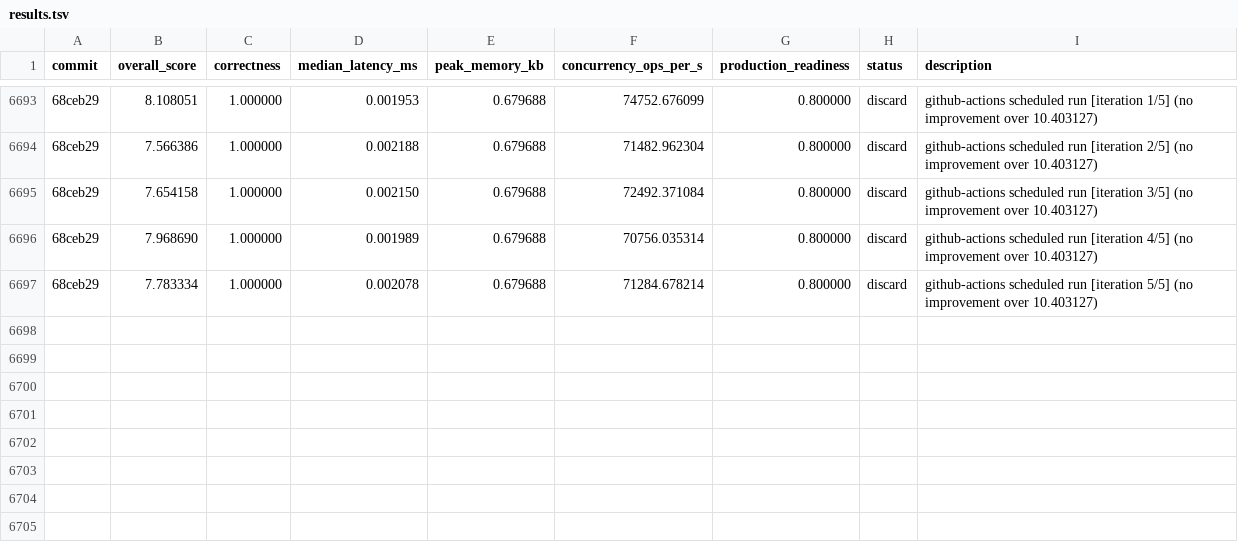
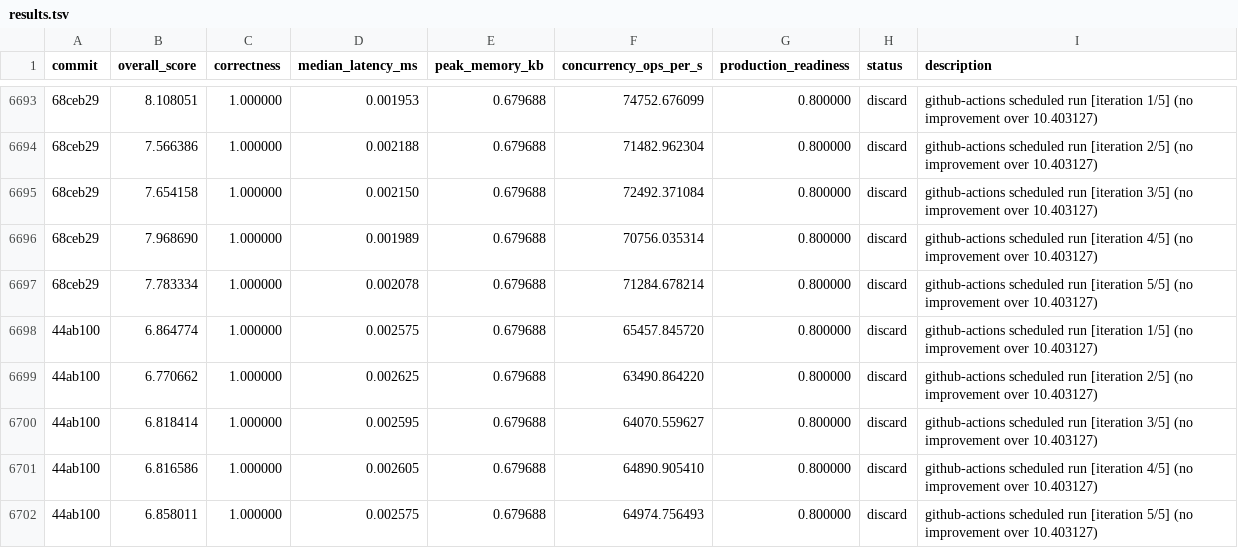
Before and after one commit to vneyman/autoresearch-function, a TSV file: .autoresearch/engineering/portfolio-return/results.tsv, drawn as a sheet; only a part is shown, gaps mark what is left out; the diff names each change by its address in the sheet, - before the commit and + after, or states it on an @@ line.

```diff
--- a/.autoresearch/engineering/portfolio-return/results.tsv
+++ b/.autoresearch/engineering/portfolio-return/results.tsv
+row 6698: 44ab100 | 6.864774 | 1.000000 | 0.002575 | 0.679688 | 65457.845720 | 0.800000 | discard | github-actions scheduled run [iteration 1/5] (no improvement over 10.403127)
+row 6699: 44ab100 | 6.770662 | 1.000000 | 0.002625 | 0.679688 | 63490.864220 | 0.800000 | discard | github-actions scheduled run [iteration 2/5] (no improvement over 10.403127)
+row 6700: 44ab100 | 6.818414 | 1.000000 | 0.002595 | 0.679688 | 64070.559627 | 0.800000 | discard | github-actions scheduled run [iteration 3/5] (no improvement over 10.403127)
+row 6701: 44ab100 | 6.816586 | 1.000000 | 0.002605 | 0.679688 | 64890.905410 | 0.800000 | discard | github-actions scheduled run [iteration 4/5] (no improvement over 10.403127)
+row 6702: 44ab100 | 6.858011 | 1.000000 | 0.002575 | 0.679688 | 64974.756493 | 0.800000 | discard | github-actions scheduled run [iteration 5/5] (no improvement over 10.403127)
```
Also changed, not shown: 1 other file.
